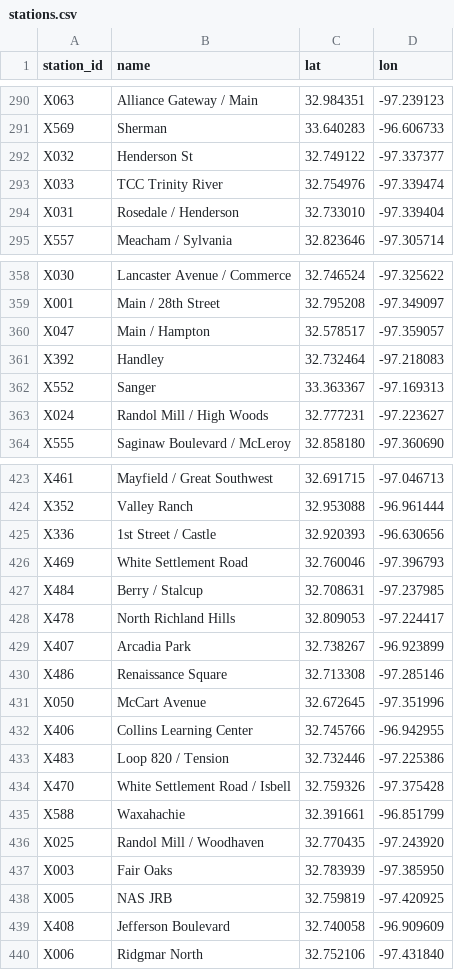
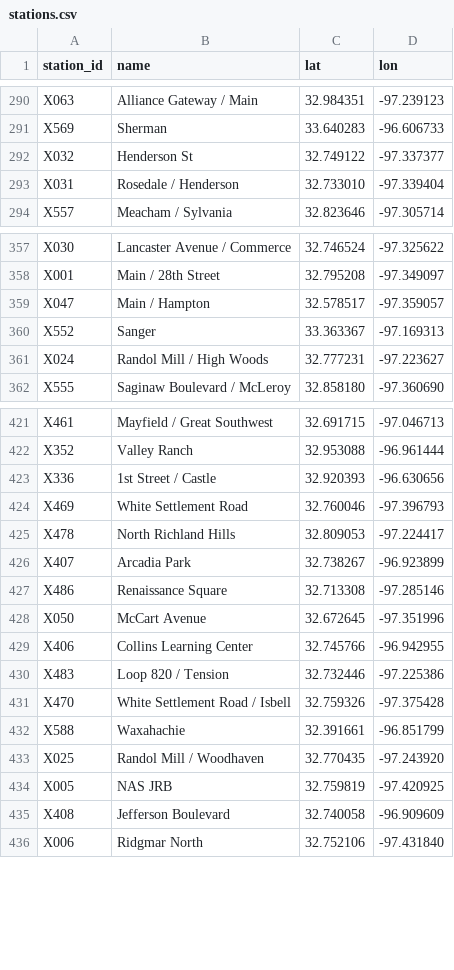
Before and after one commit to dgoodenough/dfw-transit, a CSV file: network/stations.csv, drawn as a sheet; only a part is shown, gaps mark what is left out; the diff names each change by its address in the sheet, - before the commit and + after, or states it on an @@ line.

```diff
--- a/network/stations.csv
+++ b/network/stations.csv
-row 293: X033 | TCC Trinity River | 32.754976 | -97.339474
-row 361: X392 | Handley | 32.732464 | -97.218083
-row 427: X484 | Berry / Stalcup | 32.708631 | -97.237985
-row 437: X003 | Fair Oaks | 32.783939 | -97.385950
```
Also changed, not shown: network/station_renames.csv, network/transfers.csv, 18 other files.
